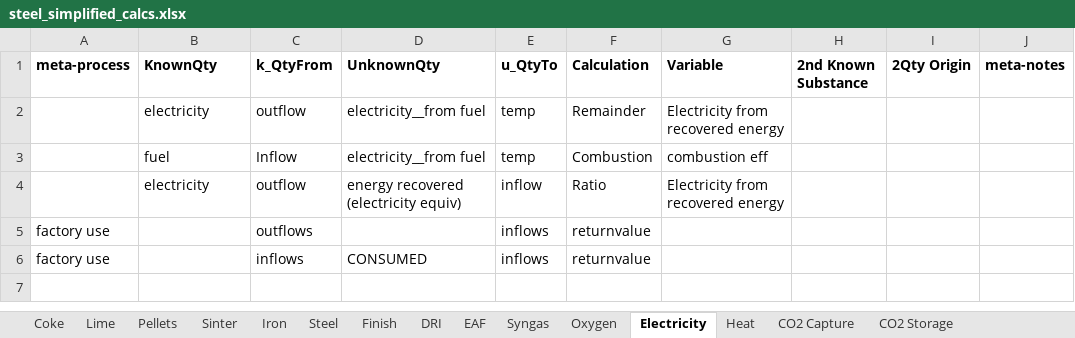
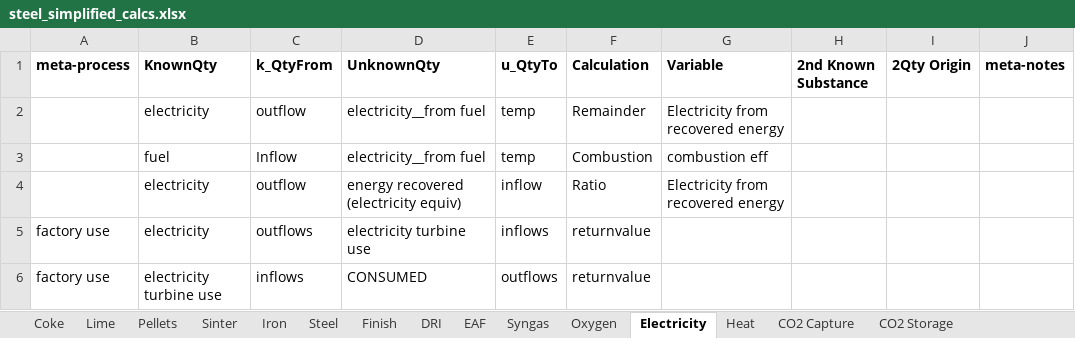
Before and after one commit to concoctions/BlackBlox, an Excel workbook: data/steel/steel_simplified_calcs.xlsx, sheet Electricity, drawn as a sheet; values as stored, in another font and other column widths than the file's, no borders; the diff names each change by its address in the sheet, - before the commit and + after, or states it on an @@ line.

```diff
--- a/data/steel/steel_simplified_calcs.xlsx (sheet Electricity)
+++ b/data/steel/steel_simplified_calcs.xlsx (sheet Electricity)
-B5 (KnownQty): (empty)
+B5 (KnownQty): electricity
-D5 (UnknownQty): (empty)
+D5 (UnknownQty): electricity turbine use
-B6 (KnownQty): (empty)
+B6 (KnownQty): electricity turbine use
-E6 (u_QtyTo): inflows
+E6 (u_QtyTo): outflows
```
Also changed, not shown: sheet Heat, sheet Oxygen, sheet Lime, sheet Finish, sheet Pellets, sheet Sinter, 6 more sheets, data/shared/upstream.xlsx.
